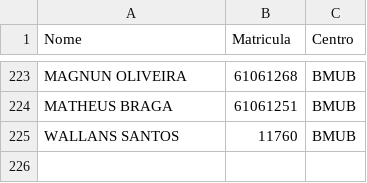
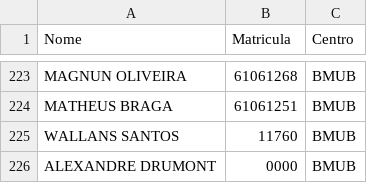
Before and after one commit to leiclermarvim-hash/teste-app-2.0, a CSV file: URL_USUARIOS_GITHUB.csv, drawn as a sheet; only a part is shown, gaps mark what is left out; the diff names each change by its address in the sheet, - before the commit and + after, or states it on an @@ line.

Commit message:
Update URL_USUARIOS_GITHUB.csv

```diff
--- a/URL_USUARIOS_GITHUB.csv
+++ b/URL_USUARIOS_GITHUB.csv
+row 226: ALEXANDRE DRUMONT | 0000 | BMUB
```
